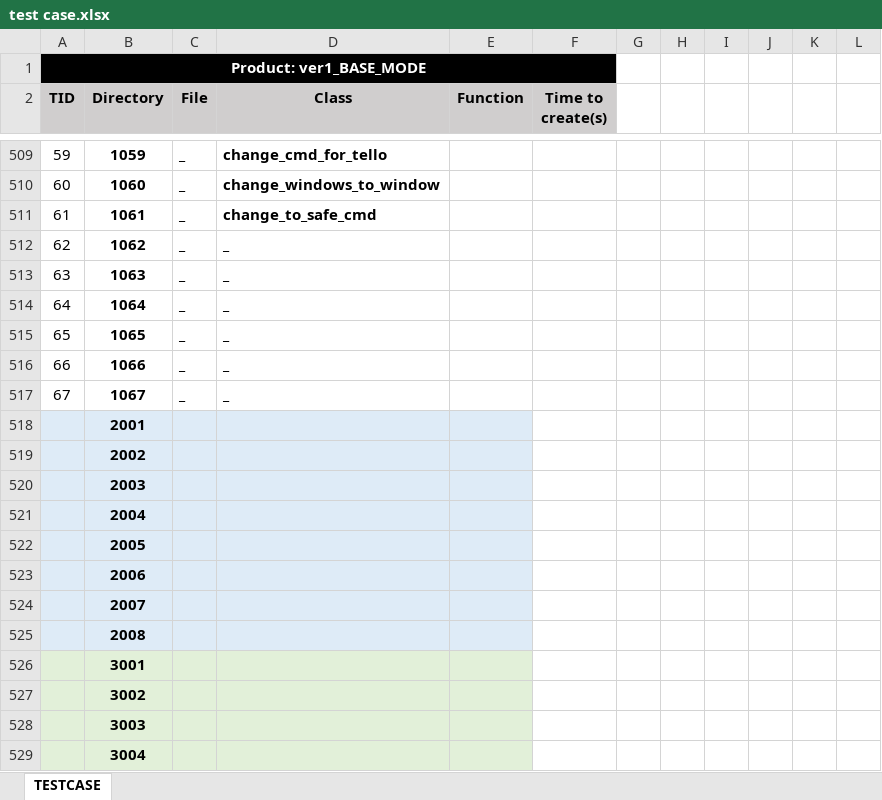
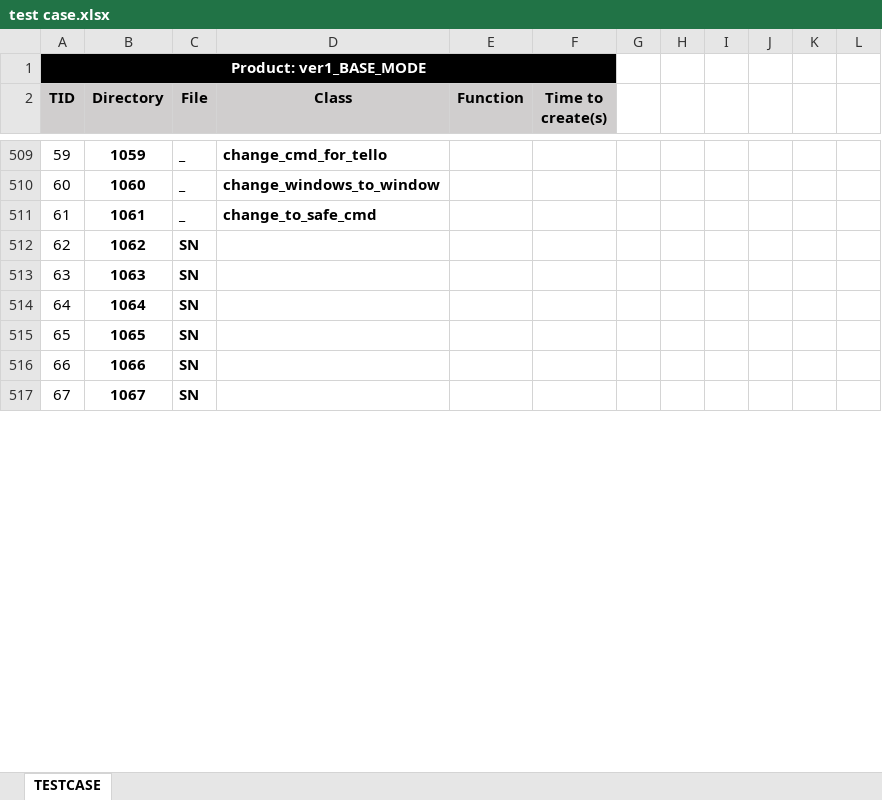
Before and after one commit to dmlcjs0327/SD_SPL, an Excel workbook: test case.xlsx, sheet TESTCASE, drawn as a sheet; only a part is shown, gaps mark what is left out; values as stored, in another font and other column widths than the file's, no borders; charts and pictures not drawn; removed rows and columns are numbered as before the commit, all else as after; the diff covers the shown part only; the diff names each change by its address in the sheet, - before the commit and + after, or states it on an @@ line.

Commit message:
all

```diff
--- a/test case.xlsx (sheet TESTCASE)
+++ b/test case.xlsx (sheet TESTCASE)
-C512:C517 (File): _
+C512:C517 (File): SN
-D512:D517 (Class): _
+D512:D517 (Class): (empty)
-row 518:  | 2001
-row 519:  | 2002
-row 520:  | 2003
-row 521:  | 2004
-row 522:  | 2005
-row 523:  | 2006
-row 524:  | 2007
-row 525:  | 2008
-row 526:  | 3001
-row 527:  | 3002
-row 528:  | 3003
-row 529:  | 3004
```
Also changed, not shown: 47 added rows, 35 removed rows and cell formats elsewhere in this sheet, charts or pictures.
